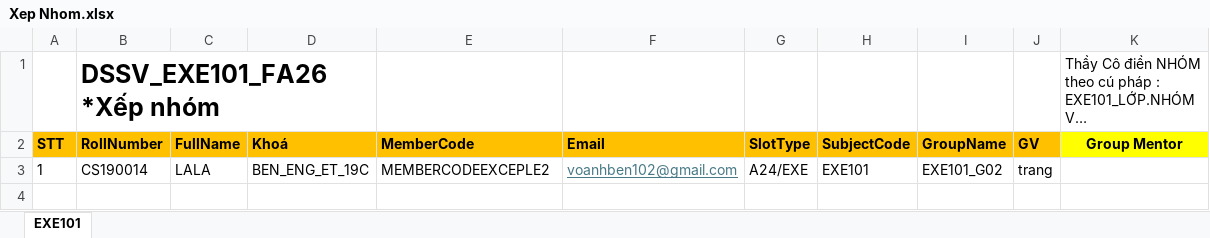
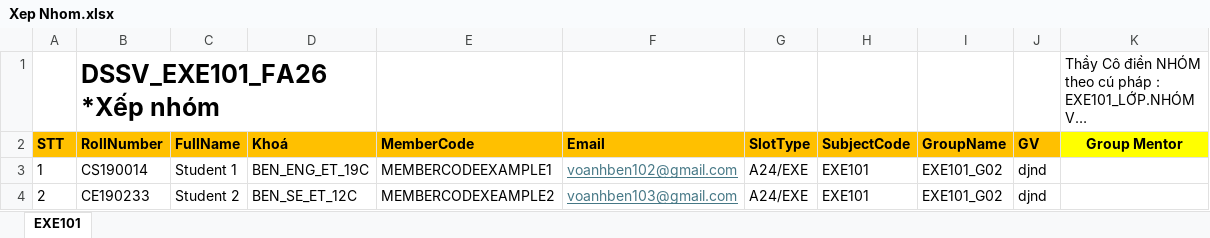
Before and after one commit to voanhbendjnd/f-group-making, an Excel workbook: server/Xep Nhom.xlsx, sheet EXE101, drawn as a sheet; long unchanged cells end in …; values as stored, in another font and other column widths than the file's, no borders; the diff names each change by its address in the sheet, - before the commit and + after, or states it on an @@ line.

Commit message:
feat: add group formation and management feature with real-time support

```diff
--- a/server/Xep Nhom.xlsx (sheet EXE101)
+++ b/server/Xep Nhom.xlsx (sheet EXE101)
-C3 (FullName): LALA
+C3 (FullName): Student 1
-E3 (MemberCode): MEMBERCODEEXCEPLE2
+E3 (MemberCode): MEMBERCODEEXAMPLE1
-J3 (GV): trang
+J3 (GV): djnd
+row 4: 2 | CE190233 | Student 2 | BEN_SE_ET_12C | MEMBERCODEXEAMPLE2 | voanhben103@gmail.com | A24/EXE | EXE101 | EXE101_G02 | djnd
```
Also changed, not shown: server/DS_Mentor_email.xlsx, 55 other files.
